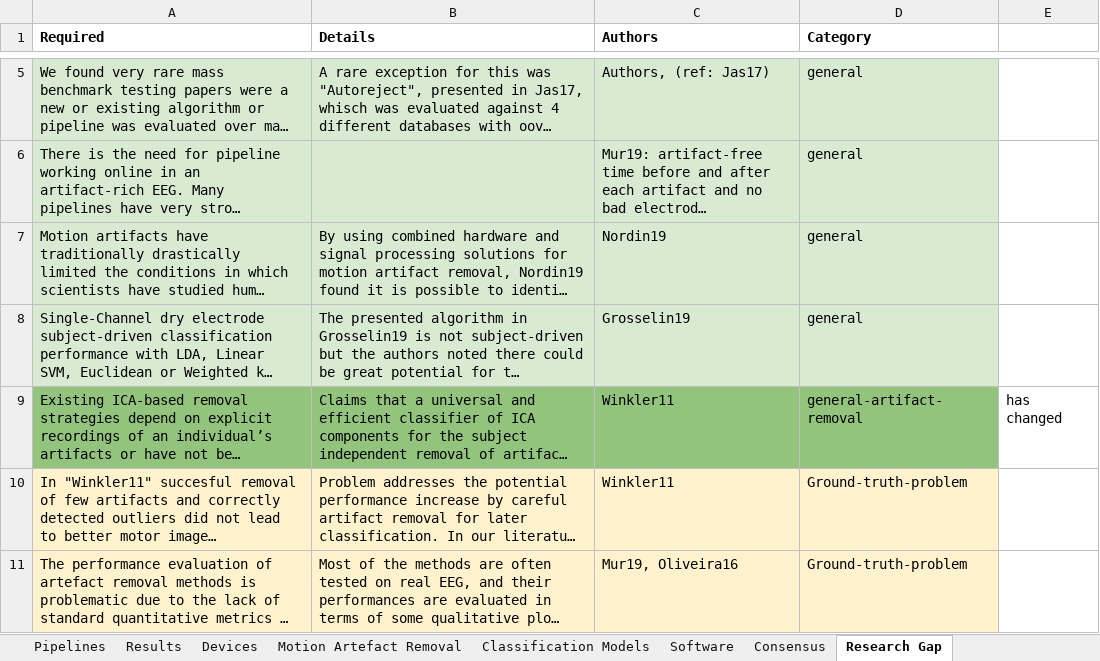
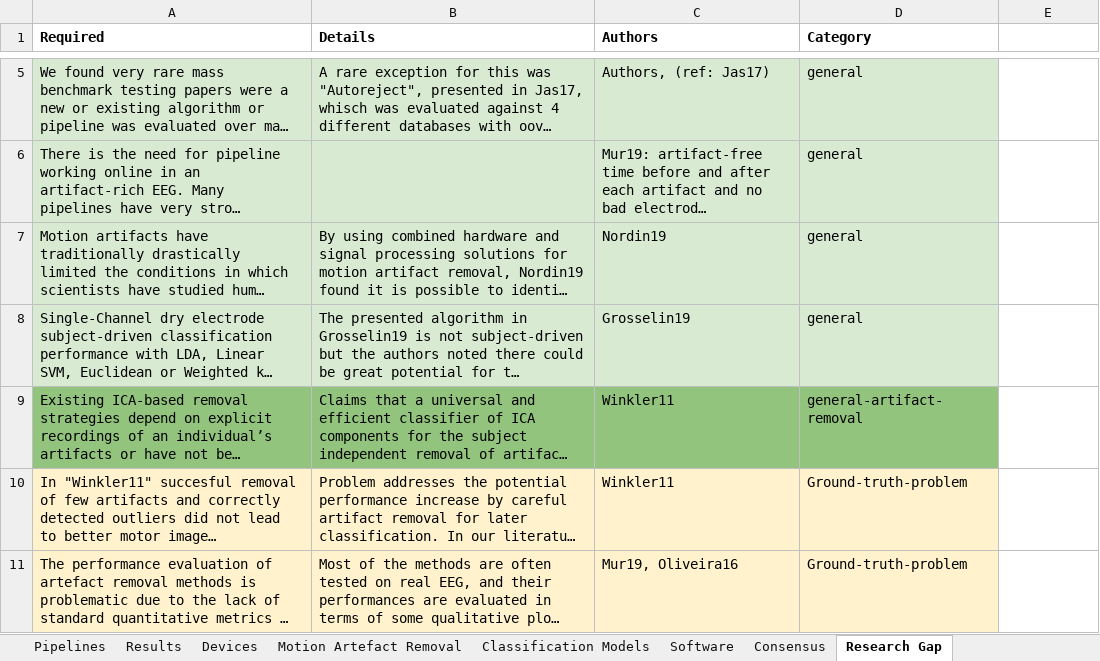
Before and after one commit to iot-salzburg/SLR_on_motion_artifact_reduction_for_BCI, an Excel workbook: Systematic Literature Review on Motion Artifact Removal of EEG Signals.xlsx, sheet Research Gap, drawn as a sheet; only a part is shown, gaps mark what is left out; long unchanged cells end in …; values as stored, in another font and other column widths than the file's, no borders; charts and pictures not drawn; the diff names each change by its address in the sheet, - before the commit and + after, or states it on an @@ line.

```diff
--- a/Systematic Literature Review on Motion Artifact Removal of EEG Signals.xlsx (sheet Research Gap)
+++ b/Systematic Literature Review on Motion Artifact Removal of EEG Signals.xlsx (sheet Research Gap)
-E9: has changed
+E9: (empty)
```
Also changed, not shown: sheet papers_annotated, sheet Results, charts or pictures.
